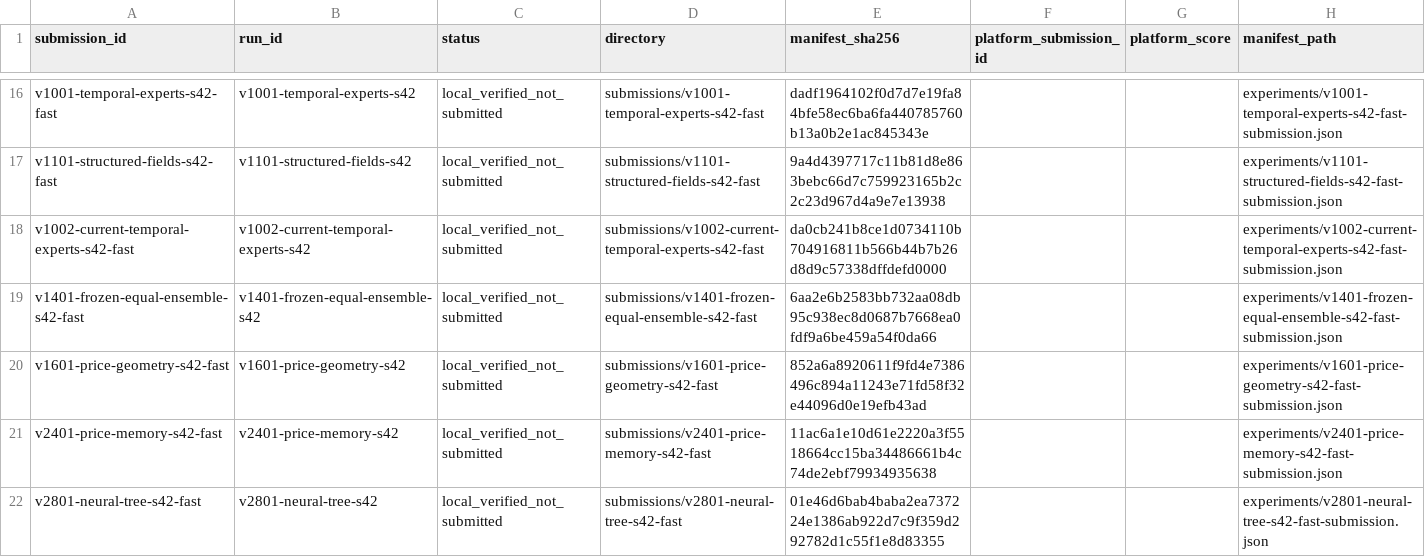
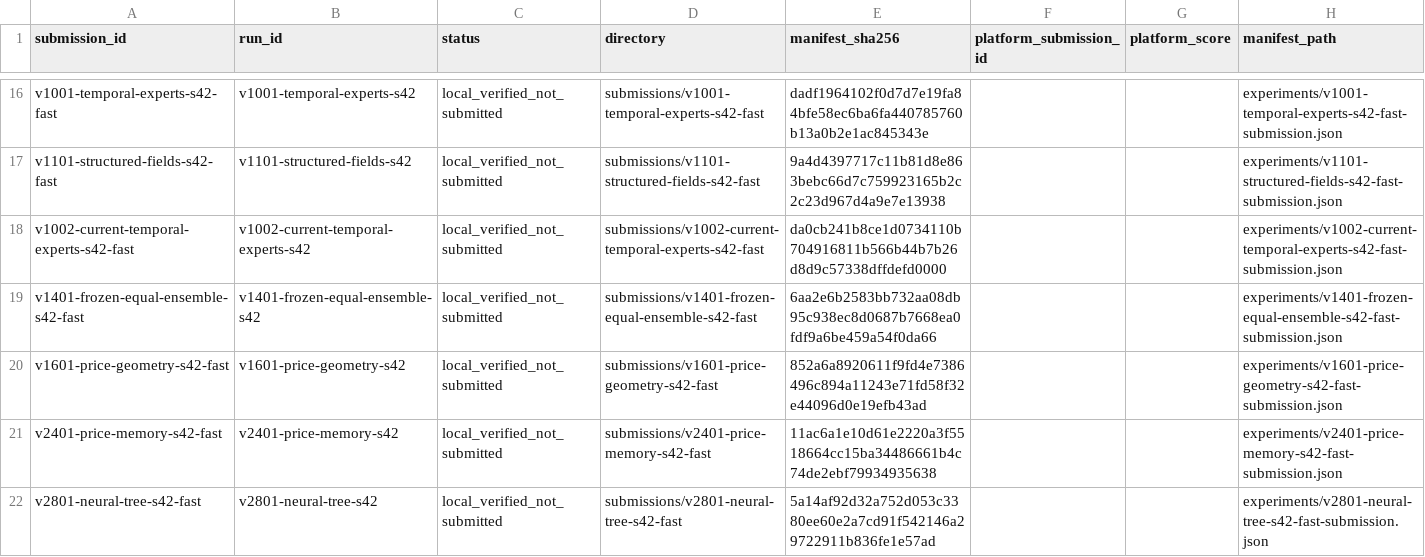
Before and after one commit to ChangzheMa/jycapital, a CSV file: experiments/submissions.csv, drawn as a sheet; only a part is shown, gaps mark what is left out.

```diff
--- a/experiments/submissions.csv
+++ b/experiments/submissions.csv
@@ -21,2 +21,2 @@ v1601-price-geometry-s42-fast,v1601-price-geometry-s42,local_verified_not_submit
 v2401-price-memory-s42-fast,v2401-price-memory-s42,local_verified_not_submitted,submissions/v2401-price-memory-s42-fast,11ac6a1e10d61e2220a3f5518664cc15ba34486661b4c74de2ebf79934935638,,,experiments/v2401-price-memory-s42-fast-submission.json
-v2801-neural-tree-s42-fast,v2801-neural-tree-s42,local_verified_not_submitted,submissions/v2801-neural-tree-s42-fast,01e46d6bab4baba2ea737224e1386ab922d7c9f359d292782d1c55f1e8d83355,,,experiments/v2801-neural-tree-s42-fast-submission.json
+v2801-neural-tree-s42-fast,v2801-neural-tree-s42,local_verified_not_submitted,submissions/v2801-neural-tree-s42-fast,5a14af92d32a752d053c3380ee60e2a7cd91f542146a29722911b836fe1e57ad,,,experiments/v2801-neural-tree-s42-fast-submission.json
```
Also changed, not shown: 4 other files.
